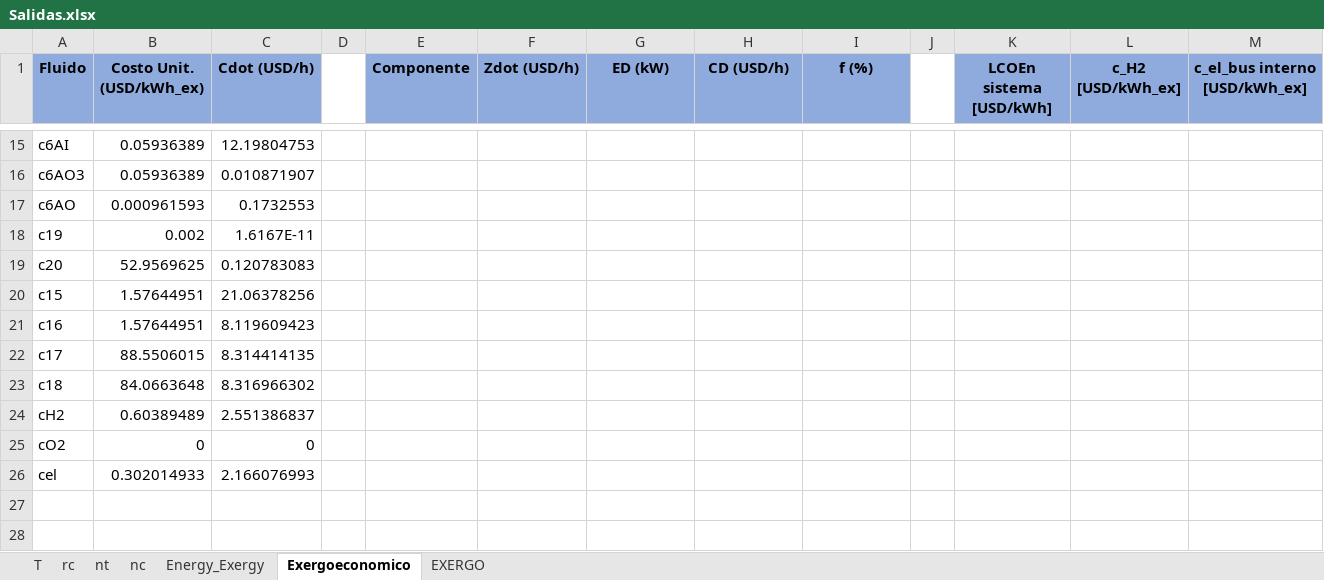
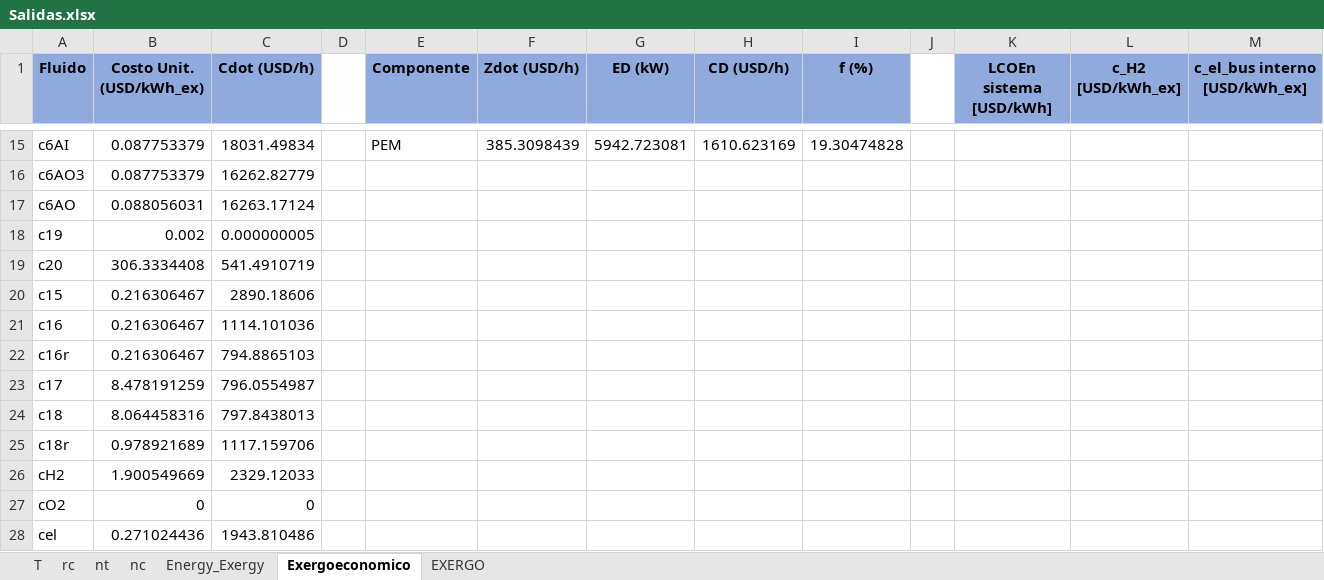
Before and after one commit to aciglesias-eng/tesis, an Excel workbook: Salidas.xlsx, sheet Exergoeconomico, drawn as a sheet; only a part is shown, gaps mark what is left out; values as stored, in another font and other column widths than the file's, no borders; addresses are those after the commit; the diff covers the shown part only; the diff names each change by its address in the sheet, - before the commit and + after, or states it on an @@ line.

```diff
--- a/Salidas.xlsx (sheet Exergoeconomico)
+++ b/Salidas.xlsx (sheet Exergoeconomico)
-B15:B16 (Costo Unit. (USD/kWh_ex)): 0.05936389
+B15:B16 (Costo Unit. (USD/kWh_ex)): 0.087753379
-C15 (Cdot (USD/h)): 12.19804753
+C15 (Cdot (USD/h)): 18031.49834
-E15 (Componente): (empty)
+E15 (Componente): PEM
-F15 (Zdot (USD/h)): (empty)
+F15 (Zdot (USD/h)): 385.3098439
-G15 (ED (kW)): (empty)
+G15 (ED (kW)): 5942.723081
-H15 (CD (USD/h)): (empty)
+H15 (CD (USD/h)): 1610.623169
-I15 (f (%)): (empty)
+I15 (f (%)): 19.30474828
-C16 (Cdot (USD/h)): 0.010871907
+C16 (Cdot (USD/h)): 16262.82779
-B17 (Costo Unit. (USD/kWh_ex)): 0.000961593
+B17 (Costo Unit. (USD/kWh_ex)): 0.088056031
-C17 (Cdot (USD/h)): 0.1732553
+C17 (Cdot (USD/h)): 16263.17124
-C18 (Cdot (USD/h)): 1.6167E-11
+C18 (Cdot (USD/h)): 0.000000005
-B19 (Costo Unit. (USD/kWh_ex)): 52.9569625
+B19 (Costo Unit. (USD/kWh_ex)): 306.3334408
-C19 (Cdot (USD/h)): 0.120783083
+C19 (Cdot (USD/h)): 541.4910719
-B20:B21 (Costo Unit. (USD/kWh_ex)): 1.57644951
+B20:B21 (Costo Unit. (USD/kWh_ex)): 0.216306467
-C20 (Cdot (USD/h)): 21.06378256
+C20 (Cdot (USD/h)): 2890.18606
-C21 (Cdot (USD/h)): 8.119609423
+C21 (Cdot (USD/h)): 1114.101036
+row 22: c16r | 0.216306467 | 794.8865103
-B23 (Costo Unit. (USD/kWh_ex)): 88.5506015
+B23 (Costo Unit. (USD/kWh_ex)): 8.478191259
-C23 (Cdot (USD/h)): 8.314414135
+C23 (Cdot (USD/h)): 796.0554987
-B24 (Costo Unit. (USD/kWh_ex)): 84.0663648
+B24 (Costo Unit. (USD/kWh_ex)): 8.064458316
-C24 (Cdot (USD/h)): 8.316966302
+C24 (Cdot (USD/h)): 797.8438013
+row 25: c18r | 0.978921689 | 1117.159706
-B26 (Costo Unit. (USD/kWh_ex)): 0.60389489
+B26 (Costo Unit. (USD/kWh_ex)): 1.900549669
-C26 (Cdot (USD/h)): 2.551386837
+C26 (Cdot (USD/h)): 2329.12033
-B28 (Costo Unit. (USD/kWh_ex)): 0.302014933
+B28 (Costo Unit. (USD/kWh_ex)): 0.271024436
-C28 (Cdot (USD/h)): 2.166076993
+C28 (Cdot (USD/h)): 1943.810486
```
Also changed, not shown: 88 edited cells elsewhere in this sheet, sheet T, sheet Energy_Exergy, formulas that keep their value, 7 other files.
